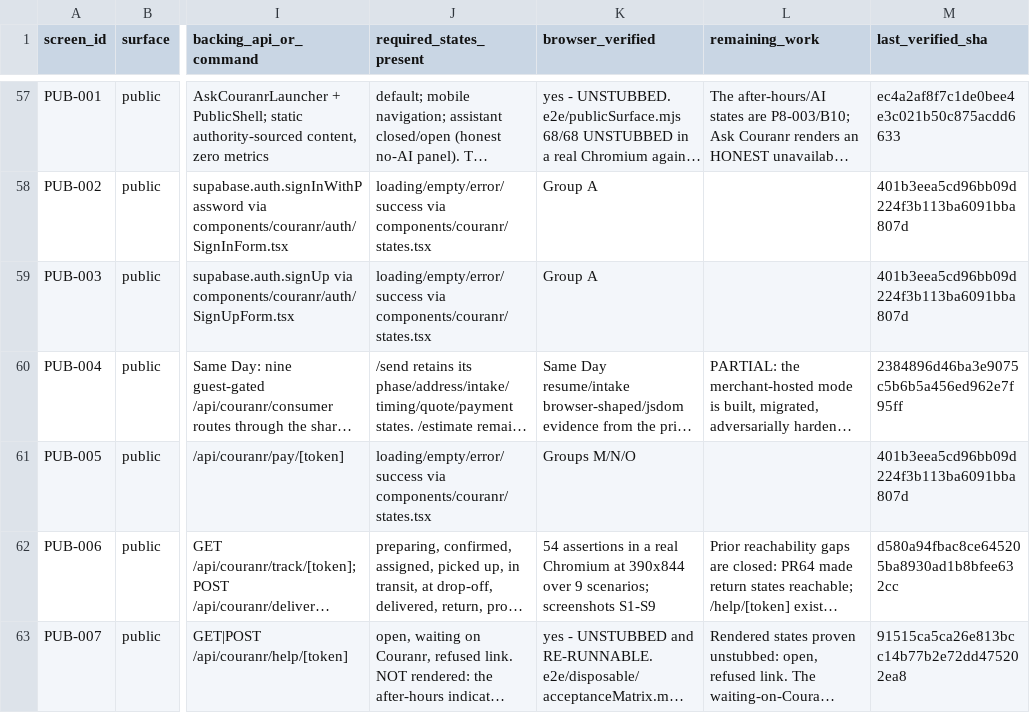
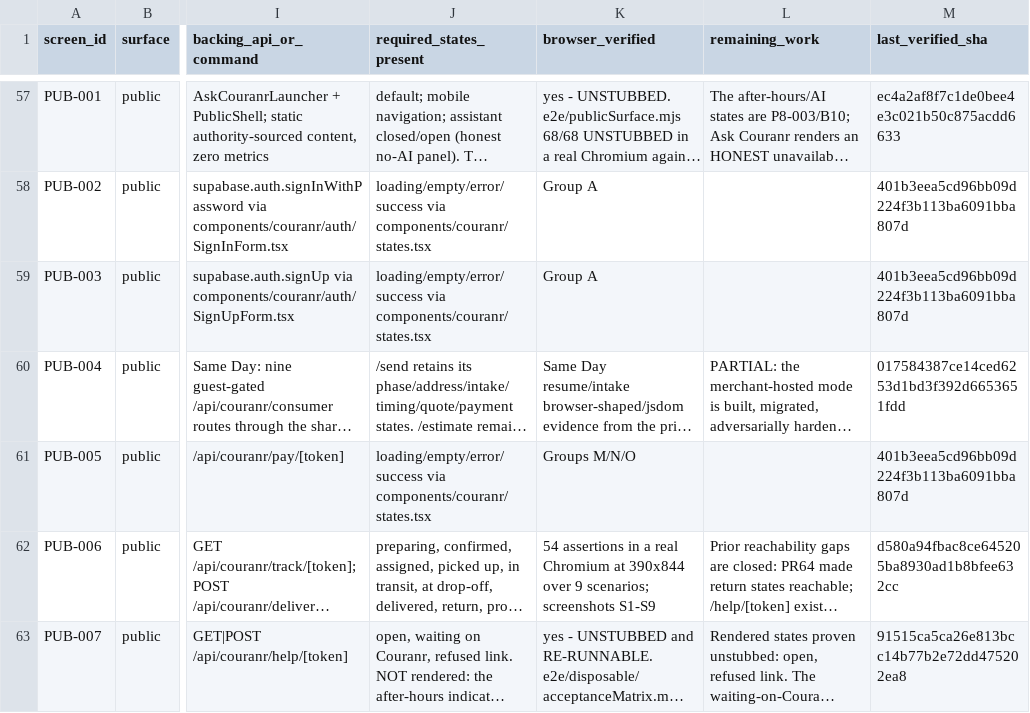
Before and after one commit to kkoly10/couranr-os, a CSV file: docs/couranr-mvp/SCREEN_IMPLEMENTATION_LEDGER.csv, drawn as a sheet; only a part is shown, gaps mark what is left out; long unchanged cells end in …; the diff names each change by its address in the sheet, - before the commit and + after, or states it on an @@ line.

```diff
--- a/docs/couranr-mvp/SCREEN_IMPLEMENTATION_LEDGER.csv
+++ b/docs/couranr-mvp/SCREEN_IMPLEMENTATION_LEDGER.csv
-M60 (last_verified_sha): 2384896d46ba3e9075c5b6b5a456ed962e7f95ff
+M60 (last_verified_sha): 017584387ce14ced6253d1bd3f392d6653651fdd
```
Also changed, not shown: 1 other file.
